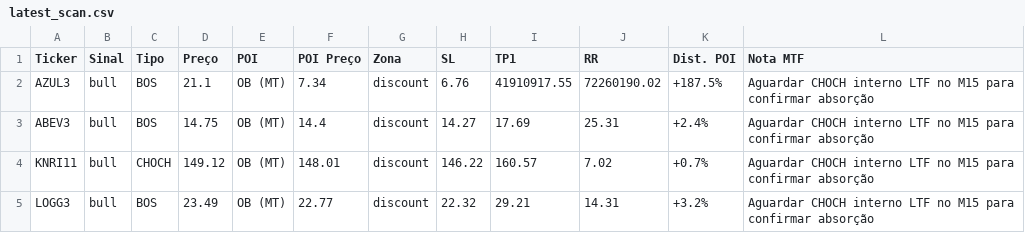
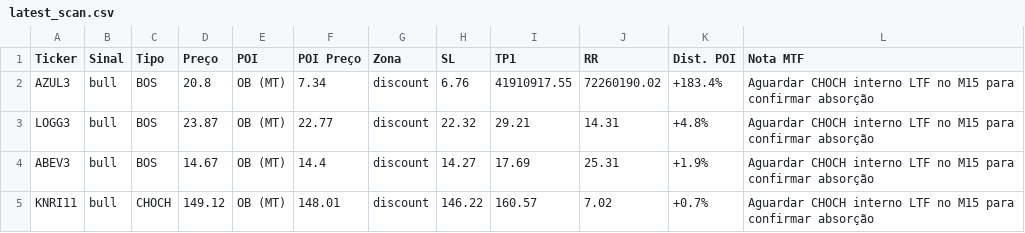
Before and after one commit to julianimmj/SMC-v3.0, a CSV file: latest_scan.csv, drawn as a sheet.

Commit message:
bot: upload resultados diarios [skip ci]

```diff
--- a/latest_scan.csv
+++ b/latest_scan.csv
@@ -1,5 +1,5 @@
 Ticker,Sinal,Tipo,Preço,POI,POI Preço,Zona,SL,TP1,RR,Dist. POI,Nota MTF
-AZUL3,bull,BOS,21.1,OB (MT),7.34,discount,6.76,41910917.55,72260190.02,+187.5%,Aguardar CHOCH interno LTF no M15 para confirmar absorção
-ABEV3,bull,BOS,14.75,OB (MT),14.4,discount,14.27,17.69,25.31,+2.4%,Aguardar CHOCH interno LTF no M15 para confirmar absorção
+AZUL3,bull,BOS,20.8,OB (MT),7.34,discount,6.76,41910917.55,72260190.02,+183.4%,Aguardar CHOCH interno LTF no M15 para confirmar absorção
+LOGG3,bull,BOS,23.87,OB (MT),22.77,discount,22.32,29.21,14.31,+4.8%,Aguardar CHOCH interno LTF no M15 para confirmar absorção
+ABEV3,bull,BOS,14.67,OB (MT),14.4,discount,14.27,17.69,25.31,+1.9%,Aguardar CHOCH interno LTF no M15 para confirmar absorção
 KNRI11,bull,CHOCH,149.12,OB (MT),148.01,discount,146.22,160.57,7.02,+0.7%,Aguardar CHOCH interno LTF no M15 para confirmar absorção
-LOGG3,bull,BOS,23.49,OB (MT),22.77,discount,22.32,29.21,14.31,+3.2%,Aguardar CHOCH interno LTF no M15 para confirmar absorção
```
